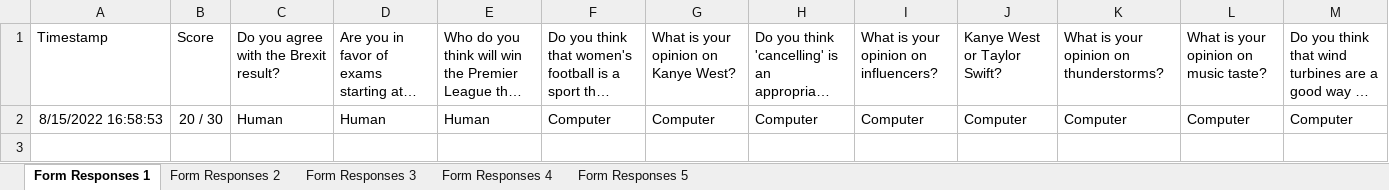
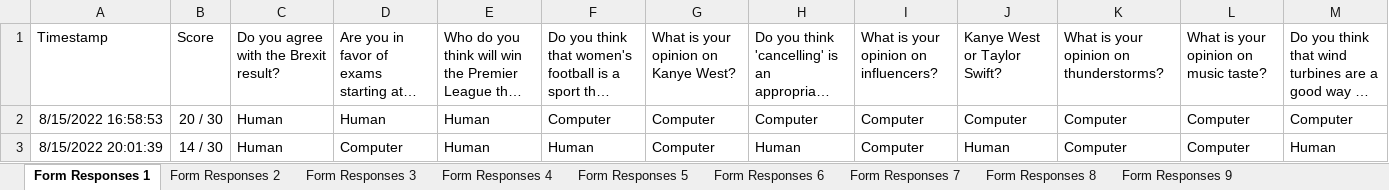
Before and after one commit to GWhiteley/Master-Thesis-Analysis, an Excel workbook: results/results.xlsx, sheet Form Responses 1, drawn as a sheet; only a part is shown; long unchanged cells end in …; values as stored, in another font and other column widths than the file's, no borders; charts and pictures not drawn; rows hold the shown columns only; the diff names each change by its address in the sheet, - before the commit and + after, or states it on an @@ line.

```diff
--- a/results/results.xlsx (sheet Form Responses 1)
+++ b/results/results.xlsx (sheet Form Responses 1)
+sheet tab: Form Responses 6
+sheet tab: Form Responses 7
+sheet tab: Form Responses 8
+sheet tab: Form Responses 9
+row 3: 8/15/2022 20:01:39 | 14 / 30 | Human | Computer | Human | Human | Computer | Human | Computer | Human | Computer | Computer | Human
```
Also changed, not shown: sheet Form Responses 5, sheet Form Responses 4, sheet Form Responses 2, other sheet tabs, charts or pictures, results/questionnaires.xlsx, 1 other file.
